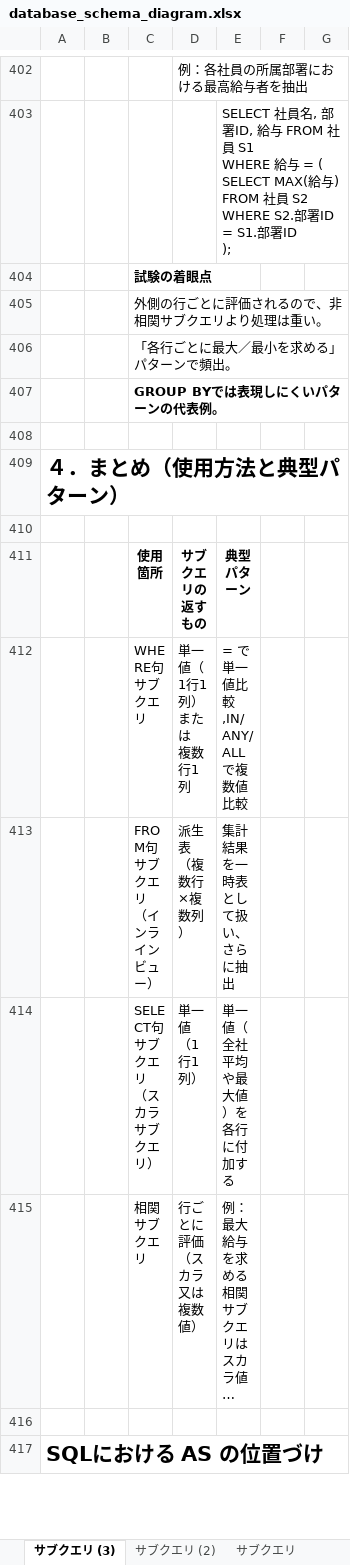
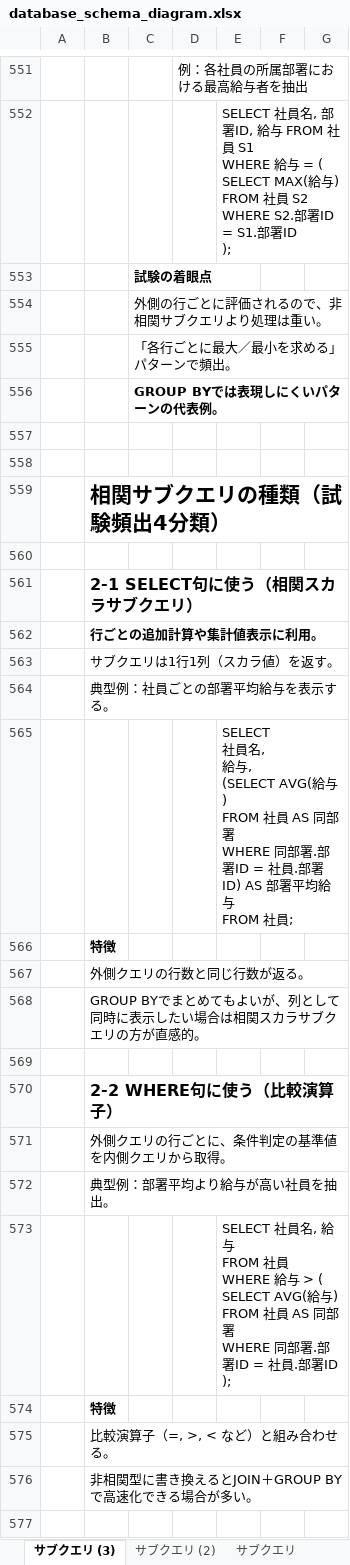
Before and after one commit to maruaican/beginner_memo, an Excel workbook: database_schema_diagram.xlsx, sheet サブクエリ (3), drawn as a sheet; only a part is shown, gaps mark what is left out; the shorter side is filled out with more unchanged rows; long unchanged cells end in …; values as stored, in another font and other column widths than the file's, no borders; ↵ is a line break in a cell; the diff covers the shown part only; the diff names each change by its address in the sheet, - before the commit and + after, or states it on an @@ line.

Commit message:
0810

```diff
--- a/database_schema_diagram.xlsx (sheet サブクエリ (3))
+++ b/database_schema_diagram.xlsx (sheet サブクエリ (3))
+row 558: (empty)
+row 559:  | 相関サブクエリの種類（試験頻出4分類）
+row 560: (empty)
+row 561:  | 2-1 SELECT句に使う（相関スカラサブクエリ）
+row 562:  | 行ごとの追加計算や集計値表示に利用。
+row 563:  | サブクエリは1行1列（スカラ値）を返す。
+row 564:  | 典型例：社員ごとの部署平均給与を表示する。
+row 565:  |  |  |  | SELECT ↵ 社員名, ↵ 給与, ↵ (SELECT AVG(給与) ↵ FROM 社員 AS 同部署 ↵ WHERE 同部署.部署ID = 社員.部署ID) AS 部署平均給与 ↵ FROM 社員;
+row 566:  | 特徴
+row 567:  | 外側クエリの行数と同じ行数が返る。
+row 568:  | GROUP BYでまとめてもよいが、列として同時に表示したい場合は相関スカラサブクエリの方が直感的。
+row 569: (empty)
+row 570:  | 2-2 WHERE句に使う（比較演算子）
+row 571:  | 外側クエリの行ごとに、条件判定の基準値を内側クエリから取得。
+row 572:  | 典型例：部署平均より給与が高い社員を抽出。
+row 573:  |  |  |  | SELECT 社員名, 給与 ↵ FROM 社員 ↵ WHERE 給与 > ( ↵ SELECT AVG(給与) ↵ FROM 社員 AS 同部署 ↵ WHERE 同部署.部署ID = 社員.部署ID ↵ );
+row 574:  | 特徴
+row 575:  | 比較演算子（=, >, < など）と組み合わせる。
+row 576:  | 非相関型に書き換えるとJOIN＋GROUP BYで高速化できる場合が多い。
+row 577: (empty)
```
Also changed, not shown: 205 added rows, 5 removed rows, 33 edited cells and cell formats elsewhere in this sheet.
